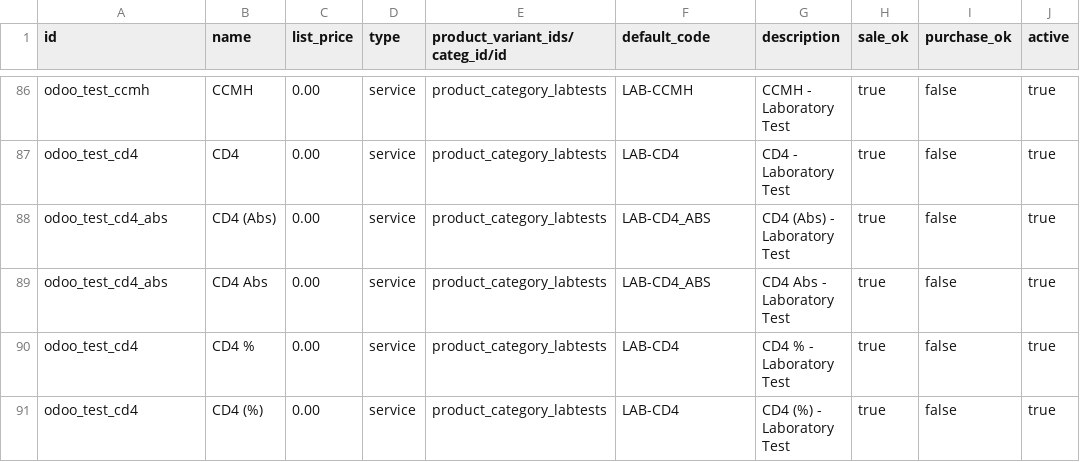
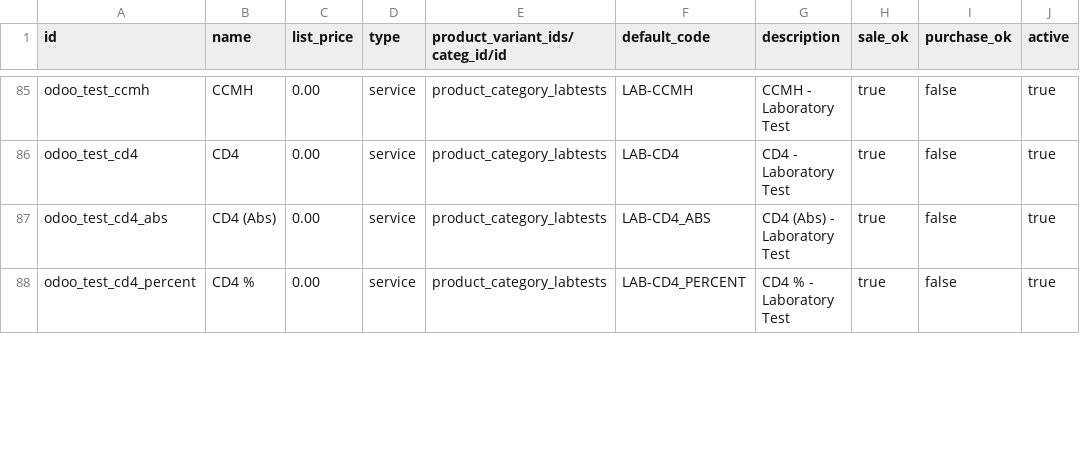
Before and after one commit to vickabire/odoo-openelis-connector, a CSV file: configs/odoo/initializer_config/product/product.template.csv, drawn as a sheet; only a part is shown, gaps mark what is left out; the diff covers the shown part only.

Commit message:
feat: Add automatic Odoo initializer integration
- Add separate odoo-init service for automatic data import
- Create manual initialization script (run-initializer.sh)
- Add Maven profile for build-time initialization
- Use existing test_initializer_fixed.py without modifying git-tracked addon
- Fix CSV duplicate entries and configuration field names
- Configure proper checksum paths and database connections

Resolves issue where odoo_initializer wasn't importing configuration data
due to field name mismatches and duplicate CSV entries. Now provides
three initialization approaches: automatic (docker-compose), manual
(script), and build-time (Maven profile).

```diff
--- a/configs/odoo/initializer_config/product/product.template.csv
+++ b/configs/odoo/initializer_config/product/product.template.csv
@@ -89,3 +88 @@ odoo_test_cd4_abs,CD4  (Abs),0.00,service,product_category_labtests,LAB-CD4_ABS,
-odoo_test_cd4_abs,CD4  Abs,0.00,service,product_category_labtests,LAB-CD4_ABS,CD4  Abs - Laboratory Test,true,false,true
-odoo_test_cd4,CD4 %,0.00,service,product_category_labtests,LAB-CD4,CD4 % - Laboratory Test,true,false,true
-odoo_test_cd4,CD4 (%),0.00,service,product_category_labtests,LAB-CD4,CD4 (%) - Laboratory Test,true,false,true
+odoo_test_cd4_percent,CD4 %,0.00,service,product_category_labtests,LAB-CD4_PERCENT,CD4 % - Laboratory Test,true,false,true
```
Also changed, not shown: 3 removed rows and 18 edited cells elsewhere in this file, 5 other files.
